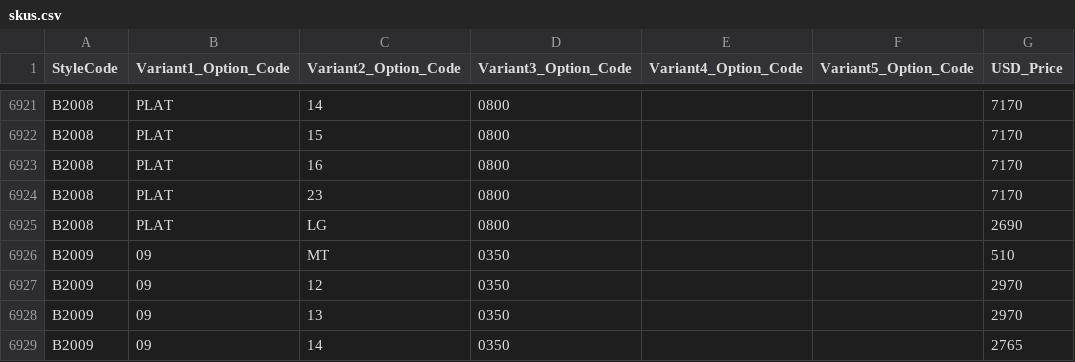
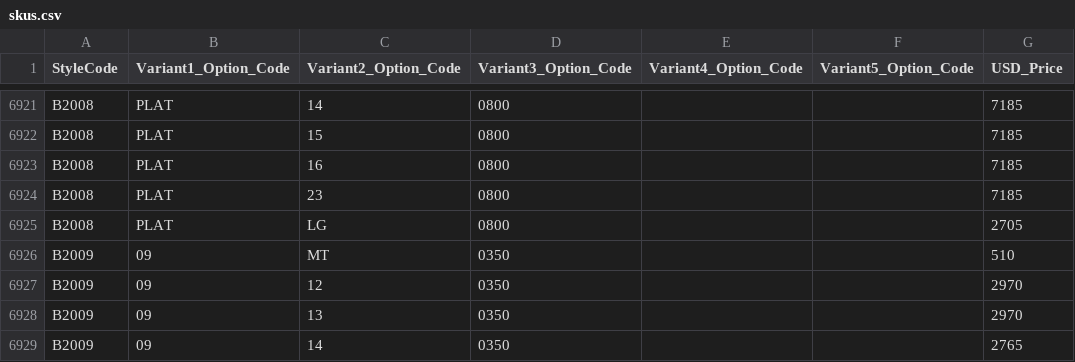
Before and after one commit to niravpmehta/jewelry-data, a CSV file: skus.csv, drawn as a sheet; only a part is shown, gaps mark what is left out; the diff covers the shown part only; the diff names each change by its address in the sheet, - before the commit and + after, or states it on an @@ line.

```diff
--- a/skus.csv
+++ b/skus.csv
-G6921:G6924 (USD_Price): 7170
+G6921:G6924 (USD_Price): 7185
-G6925 (USD_Price): 2690
+G6925 (USD_Price): 2705
```
Also changed, not shown: 27 edited cells elsewhere in this file.
